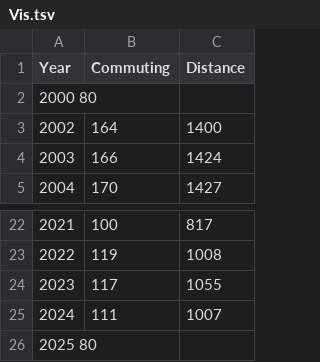
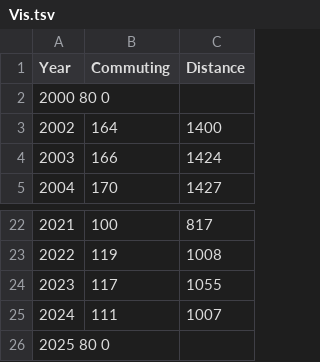
Before and after one commit to Zakaria-Arribet/data, a TSV file: Vis.tsv, drawn as a sheet; only a part is shown, gaps mark what is left out.

Commit message:
Update Vis.tsv

```diff
--- a/Vis.tsv
+++ b/Vis.tsv
@@ -1,3 +1,3 @@
 Year	Commuting	Distance
-2000  80
+2000  80  0
 2002	164	1400
@@ -25,2 +25,2 @@ Year	Commuting	Distance
 2024	111	1007
-2025  80
+2025  80  0
```
